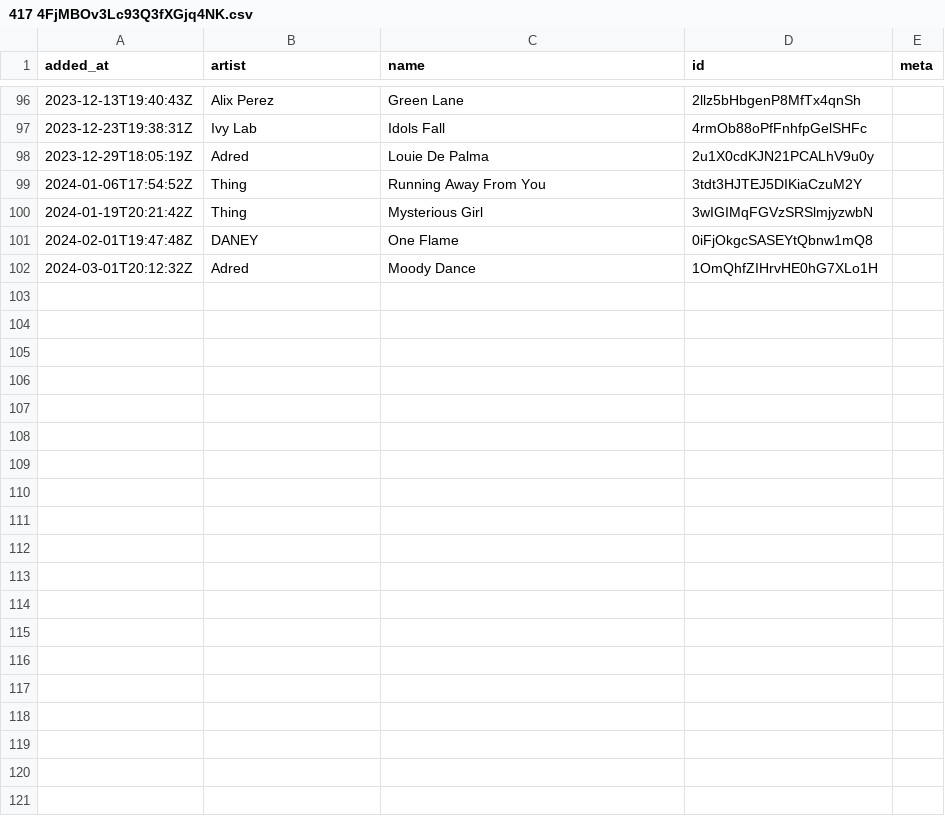
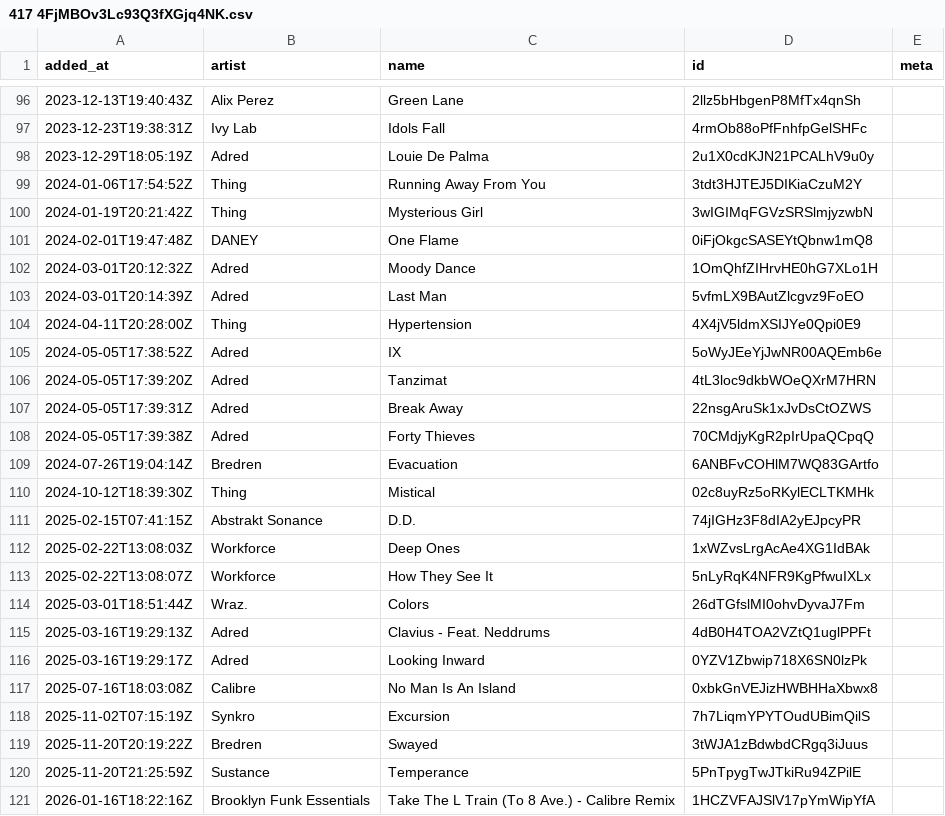
Before and after one commit to pingw33n/spotify_backup_data, a CSV file: data/playlists/417 4FjMBOv3Lc93Q3fXGjq4NK.csv, drawn as a sheet; only a part is shown, gaps mark what is left out.

```diff
--- a/data/playlists/417 4FjMBOv3Lc93Q3fXGjq4NK.csv
+++ b/data/playlists/417 4FjMBOv3Lc93Q3fXGjq4NK.csv
@@ -102 +102,20 @@ added_at,artist,name,id,meta
 2024-03-01T20:12:32Z,Adred,Moody Dance,1OmQhfZIHrvHE0hG7XLo1H,
+2024-03-01T20:14:39Z,Adred,Last Man,5vfmLX9BAutZlcgvz9FoEO,
+2024-04-11T20:28:00Z,Thing,Hypertension,4X4jV5ldmXSIJYe0Qpi0E9,
+2024-05-05T17:38:52Z,Adred,IX,5oWyJEeYjJwNR00AQEmb6e,
+2024-05-05T17:39:20Z,Adred,Tanzimat,4tL3loc9dkbWOeQXrM7HRN,
+2024-05-05T17:39:31Z,Adred,Break Away,22nsgAruSk1xJvDsCtOZWS,
+2024-05-05T17:39:38Z,Adred,Forty Thieves,70CMdjyKgR2pIrUpaQCpqQ,
+2024-07-26T19:04:14Z,Bredren,Evacuation,6ANBFvCOHlM7WQ83GArtfo,
+2024-10-12T18:39:30Z,Thing,Mistical,02c8uyRz5oRKylECLTKMHk,
+2025-02-15T07:41:15Z,Abstrakt Sonance,D.D.,74jIGHz3F8dIA2yEJpcyPR,
+2025-02-22T13:08:03Z,Workforce,Deep Ones,1xWZvsLrgAcAe4XG1IdBAk,
+2025-02-22T13:08:07Z,Workforce,How They See It,5nLyRqK4NFR9KgPfwuIXLx,
+2025-03-01T18:51:44Z,Wraz.,Colors,26dTGfslMI0ohvDyvaJ7Fm,
+2025-03-16T19:29:13Z,Adred,Clavius - Feat. Neddrums,4dB0H4TOA2VZtQ1uglPPFt,
+2025-03-16T19:29:17Z,Adred,Looking Inward,0YZV1Zbwip718X6SN0lzPk,
+2025-07-16T18:03:08Z,Calibre,No Man Is An Island,0xbkGnVEJizHWBHHaXbwx8,
+2025-11-02T07:15:19Z,Synkro,Excursion,7h7LiqmYPYTOudUBimQilS,
+2025-11-20T20:19:22Z,Bredren,Swayed,3tWJA1zBdwbdCRgq3iJuus,
+2025-11-20T21:25:59Z,Sustance,Temperance,5PnTpygTwJTkiRu94ZPilE,
+2026-01-16T18:22:16Z,Brooklyn Funk Essentials,Take The L Train (To 8 Ave.) - Calibre Remix,1HCZVFAJSlV17pYmWipYfA,
```
Also changed, not shown: 2 other files.
